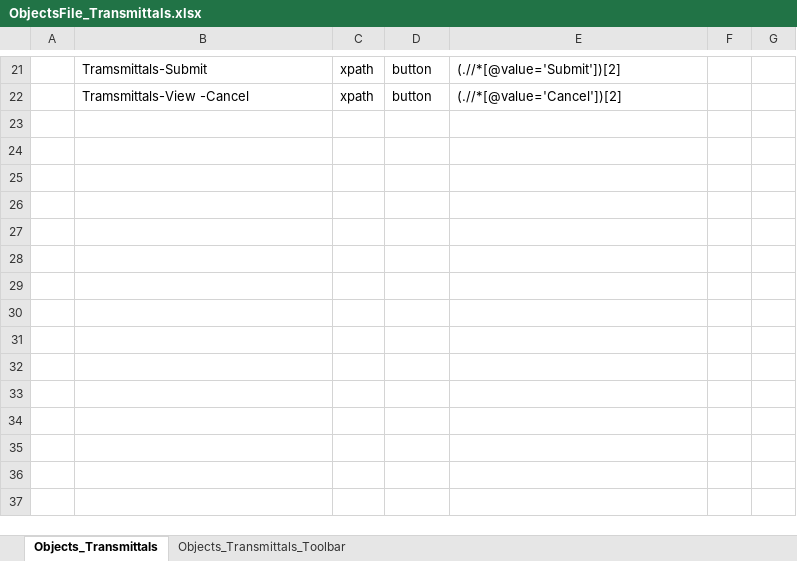
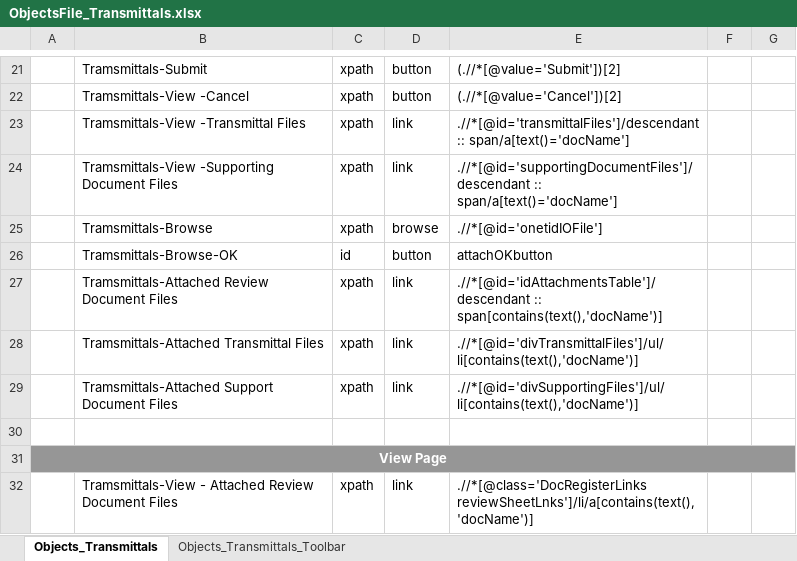
Before and after one commit to Shaikin/Fulcrum_FluidTX_Repo, an Excel workbook: Fulcrum_FluidTX_Trunk/src/com/proj/objectRepository/ObjectsFile_Transmittals.xlsx, sheet Objects_Transmittals, drawn as a sheet; only a part is shown, gaps mark what is left out; values as stored, in another font and other column widths than the file's, no borders; the diff names each change by its address in the sheet, - before the commit and + after, or states it on an @@ line.

```diff
--- a/Fulcrum_FluidTX_Trunk/src/com/proj/objectRepository/ObjectsFile_Transmittals.xlsx (sheet Objects_Transmittals)
+++ b/Fulcrum_FluidTX_Trunk/src/com/proj/objectRepository/ObjectsFile_Transmittals.xlsx (sheet Objects_Transmittals)
+row 23:  | Tramsmittals-View -Transmittal Files | xpath | link | .//*[@id='transmittalFiles']/descendant :: span/a[text()='docName']
+row 24:  | Tramsmittals-View -Supporting Document Files | xpath | link | .//*[@id='supportingDocumentFiles']/descendant :: span/a[text()='docName']
+row 25:  | Tramsmittals-Browse | xpath | browse | .//*[@id='onetidIOFile']
+row 26:  | Tramsmittals-Browse-OK | id | button | attachOKbutton
+row 27:  | Tramsmittals-Attached Review Document Files | xpath | link | .//*[@id='idAttachmentsTable']/descendant :: span[contains(text(),'docName')]
+row 28:  | Tramsmittals-Attached Transmittal Files | xpath | link | .//*[@id='divTransmittalFiles']/ul/li[contains(text(),'docName')]
+row 29:  | Tramsmittals-Attached Support Document Files | xpath | link | .//*[@id='divSupportingFiles']/ul/li[contains(text(),'docName')]
+row 30: (empty)
+row 31: View Page
+row 32:  | Tramsmittals-View - Attached Review Document Files | xpath | link | .//*[@class='DocRegisterLinks reviewSheetLnks']/li/a[contains(text(),'docName')]
```
Also changed, not shown: sheet Objects_Transmittals_Toolbar.
